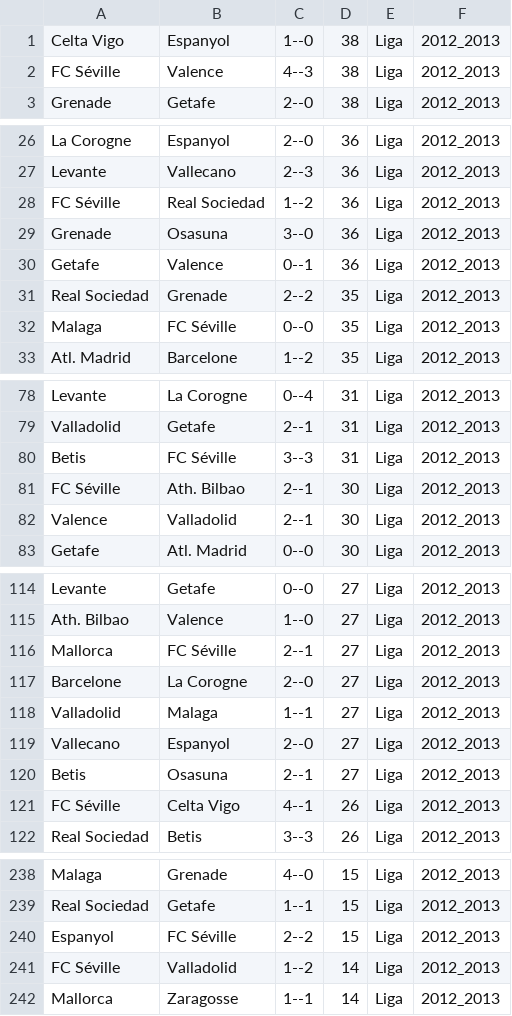
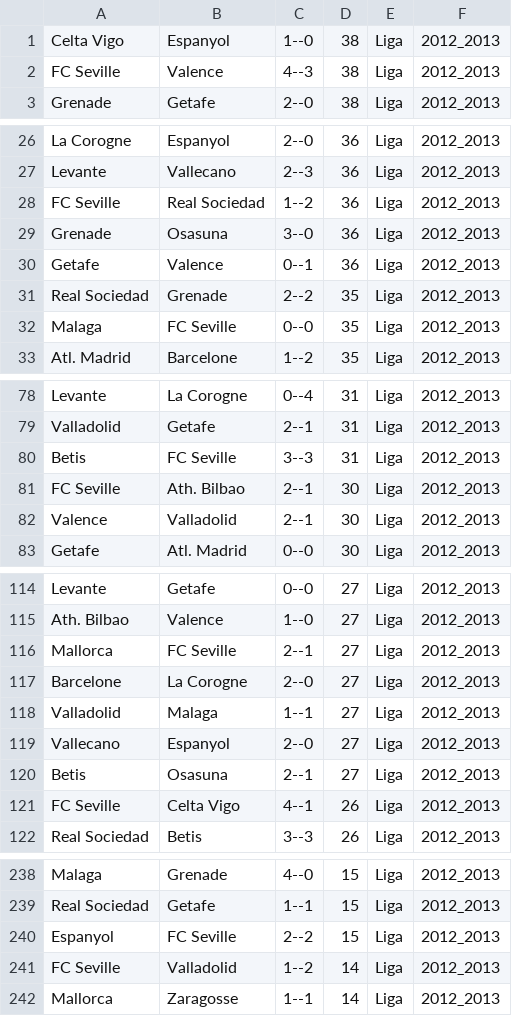
Before and after one commit to rafaelvptx/Project_Equipe, a CSV file: src/main/resources/csv/Resultat-Liga-saison-2012-2013.csv, drawn as a sheet; only a part is shown, gaps mark what is left out; the diff covers the shown part only; the diff names each change by its address in the sheet, - before the commit and + after, or states it on an @@ line.

```diff
--- a/src/main/resources/csv/Resultat-Liga-saison-2012-2013.csv
+++ b/src/main/resources/csv/Resultat-Liga-saison-2012-2013.csv
-A2: FC Séville
+A2: FC Seville
-A28: FC Séville
+A28: FC Seville
-B32: FC Séville
+B32: FC Seville
-B80: FC Séville
+B80: FC Seville
-A81: FC Séville
+A81: FC Seville
-B116: FC Séville
+B116: FC Seville
-A121: FC Séville
+A121: FC Seville
-B240: FC Séville
+B240: FC Seville
-A241: FC Séville
+A241: FC Seville
```
Also changed, not shown: 29 edited cells elsewhere in this file, src/main/resources/csv/Resultat-Liga-saison-2013-2014.csv, src/main/resources/csv/Resultat-Liga-saison-2014-2015.csv, 3 other files.
